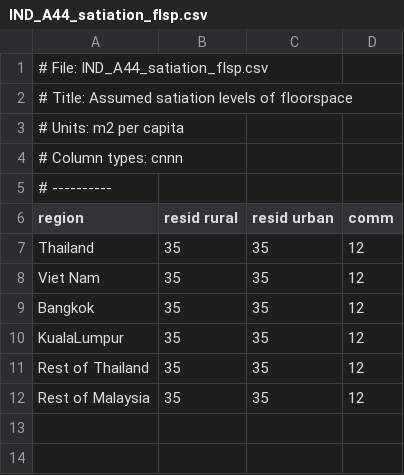
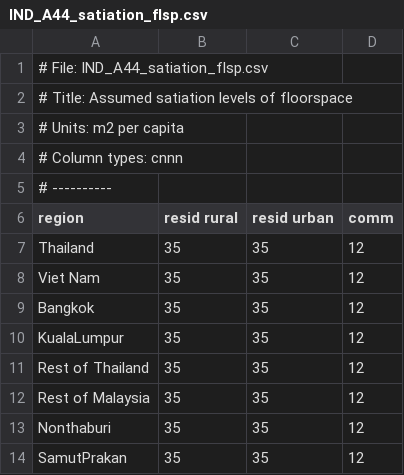
Before and after one commit to zarrarkhan/gcam_v5p3_seasia, a CSV file: input/gcamdata/inst/extdata/gcam-seasia/IND_A44_satiation_flsp.csv, drawn as a sheet.

```diff
--- a/input/gcamdata/inst/extdata/gcam-seasia/IND_A44_satiation_flsp.csv
+++ b/input/gcamdata/inst/extdata/gcam-seasia/IND_A44_satiation_flsp.csv
@@ -12 +12,3 @@ Rest of Thailand,35,35,12
 Rest of Malaysia,35,35,12
+Nonthaburi,35,35,12
+SamutPrakan,35,35,12
```
Also changed, not shown: input/gcamdata/inst/extdata/gcam-seasia/IND_A44_subregional_shares.csv, 3 other files.
